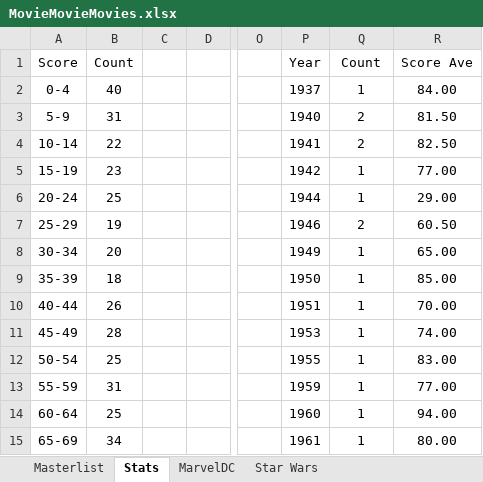
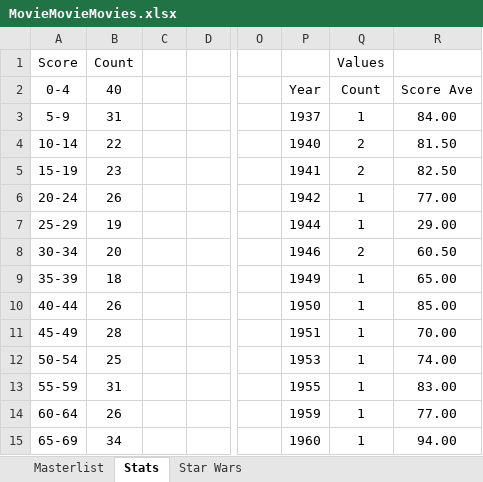
Before and after one commit to helfy18/my-movie-site, an Excel workbook: src/data/MovieMovieMovies.xlsx, sheet Stats, drawn as a sheet; only a part is shown, gaps mark what is left out; values as stored, in another font and other column widths than the file's, no borders; charts and pictures and conditional formats not drawn; the diff covers the shown part only; the diff names each change by its address in the sheet, - before the commit and + after, or states it on an @@ line.

```diff
--- a/src/data/MovieMovieMovies.xlsx (sheet Stats)
+++ b/src/data/MovieMovieMovies.xlsx (sheet Stats)
-sheet tab: MarvelDC
-P1 (Year): Year
+P1 (Year): (empty)
-Q1 (Count): Count
+Q1 (Count): Values
-R1 (Score Ave): Score Ave
+R1 (Score Ave): (empty)
-P2: 1937
+P2: Year
-Q2: 1
+Q2: Count
-R2: 84.00
+R2: Score Ave
-P3 (Year): 1940
+P3 (Year): 1937
-Q3 (Count): 2
+Q3 (Count): 1
-R3 (Score Ave): 81.50
+R3 (Score Ave): 84.00
-P4 (Year): 1941
+P4 (Year): 1940
-R4 (Score Ave): 82.50
+R4 (Score Ave): 81.50
-P5 (Year): 1942
+P5 (Year): 1941
-Q5 (Count): 1
+Q5 (Count): 2
-R5 (Score Ave): 77.00
+R5 (Score Ave): 82.50
-B6 (40): 25
+B6 (40): 26
-P6 (Year): 1944
+P6 (Year): 1942
-R6 (Score Ave): 29.00
+R6 (Score Ave): 77.00
-P7 (Year): 1946
+P7 (Year): 1944
-Q7 (Count): 2
+Q7 (Count): 1
-R7 (Score Ave): 60.50
+R7 (Score Ave): 29.00
-P8 (Year): 1949
+P8 (Year): 1946
-Q8 (Count): 1
+Q8 (Count): 2
-R8 (Score Ave): 65.00
+R8 (Score Ave): 60.50
-P9 (Year): 1950
+P9 (Year): 1949
-R9 (Score Ave): 85.00
+R9 (Score Ave): 65.00
-P10 (Year): 1951
+P10 (Year): 1950
-R10 (Score Ave): 70.00
+R10 (Score Ave): 85.00
-P11 (Year): 1953
+P11 (Year): 1951
-R11 (Score Ave): 74.00
+R11 (Score Ave): 70.00
-P12 (Year): 1955
+P12 (Year): 1953
-R12 (Score Ave): 83.00
+R12 (Score Ave): 74.00
-P13 (Year): 1959
+P13 (Year): 1955
-R13 (Score Ave): 77.00
+R13 (Score Ave): 83.00
-B14 (40): 25
+B14 (40): 26
-P14 (Year): 1960
+P14 (Year): 1959
-R14 (Score Ave): 94.00
+R14 (Score Ave): 77.00
-P15 (Year): 1961
+P15 (Year): 1960
-R15 (Score Ave): 80.00
+R15 (Score Ave): 94.00
```
Also changed, not shown: 19 added rows, 18 removed rows and 83 edited cells elsewhere in this sheet, sheet Masterlist, charts or pictures, 1 other file.
